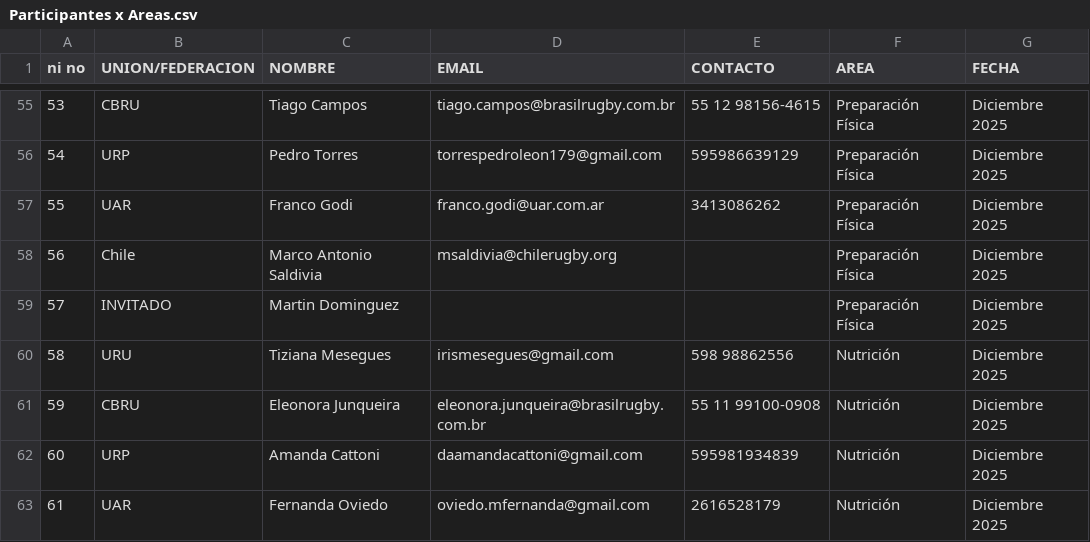
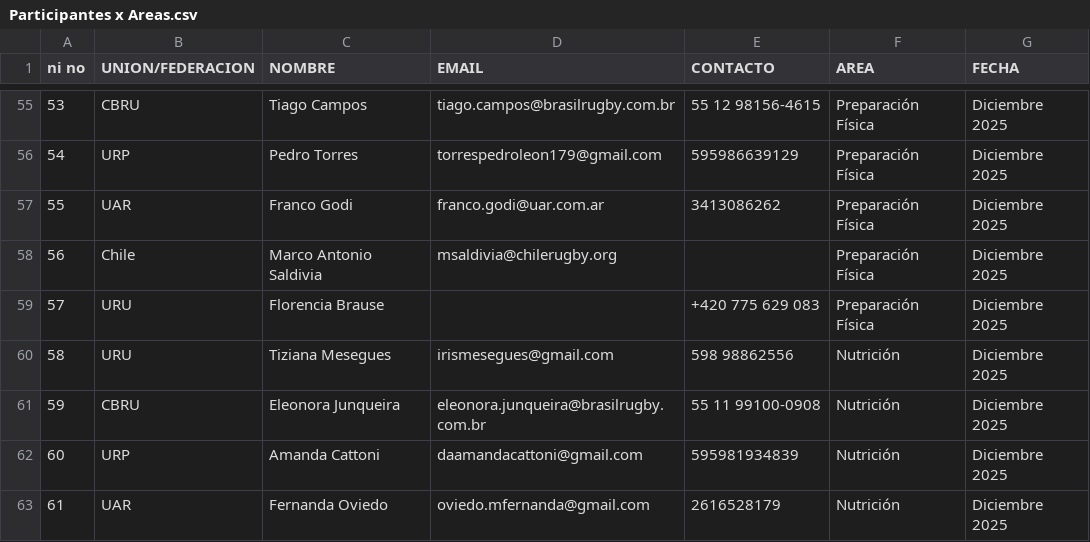
Before and after one commit to martinjauma/evaluaciones_sar, a CSV file: SAR 2024 ACADEMIA HP/Participantes x Areas.csv, drawn as a sheet; only a part is shown, gaps mark what is left out.

Commit message:
Actualizar Participantes x Areas.csv

```diff
--- a/SAR 2024 ACADEMIA HP/Participantes x Areas.csv
+++ b/SAR 2024 ACADEMIA HP/Participantes x Areas.csv
@@ -58,3 +58,3 @@ ni no,UNION/FEDERACION,NOMBRE,EMAIL,CONTACTO,AREA,FECHA
 56,Chile,Marco Antonio Saldivia,msaldivia@chilerugby.org,,Preparación Física,Diciembre 2025
-57,INVITADO,Martin Dominguez,,,Preparación Física,Diciembre 2025
+57,URU,Florencia Brause,,+420 775 629 083,Preparación Física,Diciembre 2025
 58,URU,Tiziana Mesegues,irismesegues@gmail.com,598 98862556,Nutrición,Diciembre 2025
```
